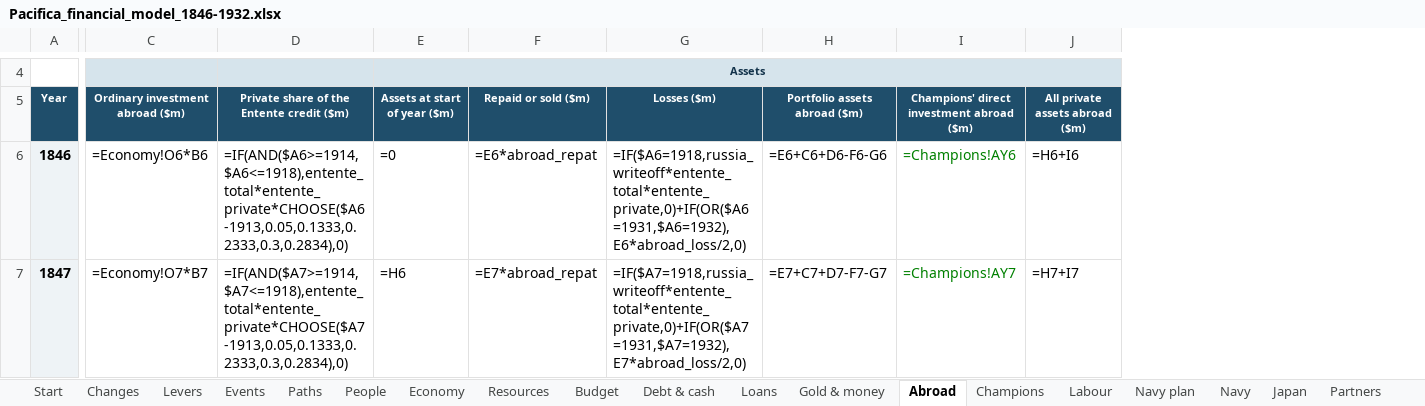
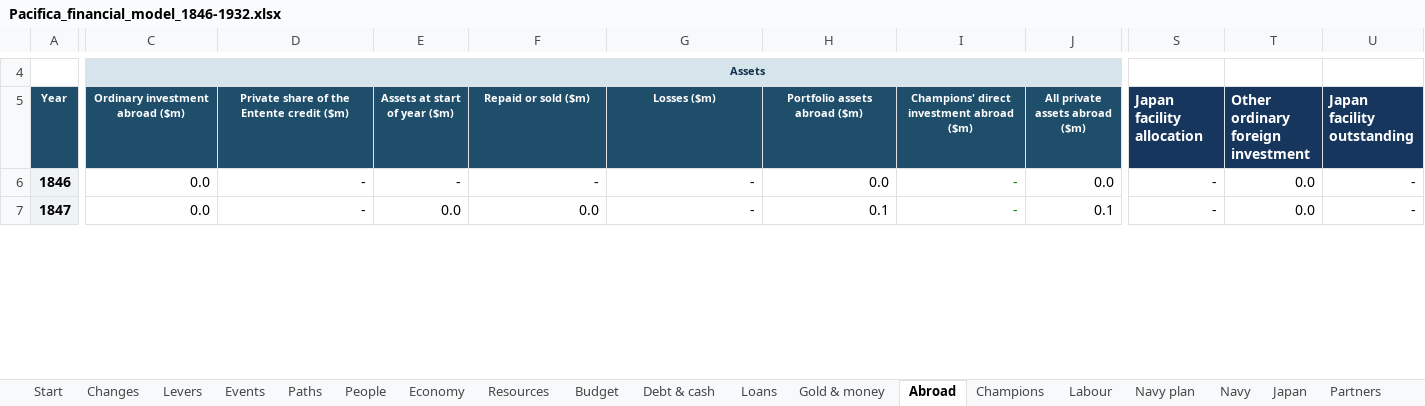
Before and after one commit to c-voelkle/pacifica, an Excel workbook: finance/Pacifica_financial_model_1846-1932.xlsx, sheet Abroad, drawn as a sheet; only a part is shown, gaps mark what is left out; values as stored, in another font and other column widths than the file's, no borders; formulas without a stored value are shown as written; the diff covers the shown part only; the diff names each change by its address in the sheet, - before the commit and + after, or states it on an @@ line.

Commit message:
Reconcile Japan's 1927 rescue and the Concord's financial basis

```diff
--- a/finance/Pacifica_financial_model_1846-1932.xlsx (sheet Abroad)
+++ b/finance/Pacifica_financial_model_1846-1932.xlsx (sheet Abroad)
+column S (Japan facility allocation), rows 6-7: - | -
+column T, rows 5-7: Other ordinary foreign investment | 0.0 | 0.0
+column U (Japan facility outstanding), rows 6-7: - | -
-C6 (Ordinary investment abroad ($m)): =Economy!O6*B6
+C6 (Ordinary investment abroad ($m)): 0.0
-D6: =IF(AND($A6>=1914,$A6<=1918),entente_total*entente_private*CHOOSE($A6-1913,0.05,0.1333,0.2333,0.3,0.2834),0)
+D6: -
-E6 (Assets at start of year ($m)): =0
+E6 (Assets at start of year ($m)): -
-F6 (Repaid or sold ($m)): =E6*abroad_repat
+F6 (Repaid or sold ($m)): -
-G6 (Losses ($m)): =IF($A6=1918,russia_writeoff*entente_total*entente_private,0)+IF(OR($A6=1931,$A6=1932),E6*abroad_loss/2,0)
+G6 (Losses ($m)): -
-H6 (Portfolio assets abroad ($m)): =E6+C6+D6-F6-G6
+H6 (Portfolio assets abroad ($m)): 0.0
-I6: =Champions!AY6
+I6: -
-J6 (All private assets abroad ($m)): =H6+I6
+J6 (All private assets abroad ($m)): 0.0
-C7 (Ordinary investment abroad ($m)): =Economy!O7*B7
+C7 (Ordinary investment abroad ($m)): 0.0
-D7: =IF(AND($A7>=1914,$A7<=1918),entente_total*entente_private*CHOOSE($A7-1913,0.05,0.1333,0.2333,0.3,0.2834),0)
+D7: -
-E7 (Assets at start of year ($m)): =H6
+E7 (Assets at start of year ($m)): 0.0
-F7 (Repaid or sold ($m)): =E7*abroad_repat
+F7 (Repaid or sold ($m)): 0.0
-G7 (Losses ($m)): =IF($A7=1918,russia_writeoff*entente_total*entente_private,0)+IF(OR($A7=1931,$A7=1932),E7*abroad_loss/2,0)
+G7 (Losses ($m)): -
-H7 (Portfolio assets abroad ($m)): =E7+C7+D7-F7-G7
+H7 (Portfolio assets abroad ($m)): 0.1
-I7: =Champions!AY7
+I7: -
-J7 (All private assets abroad ($m)): =H7+I7
+J7 (All private assets abroad ($m)): 0.1
```
Also changed, not shown: 1376 edited cells elsewhere in this sheet, sheet Labour, sheet Partners, sheet Navy, sheet Budget, sheet Champions, sheet Loans, 13 more sheets, other sheet tabs, charts or pictures, 11 other files.
